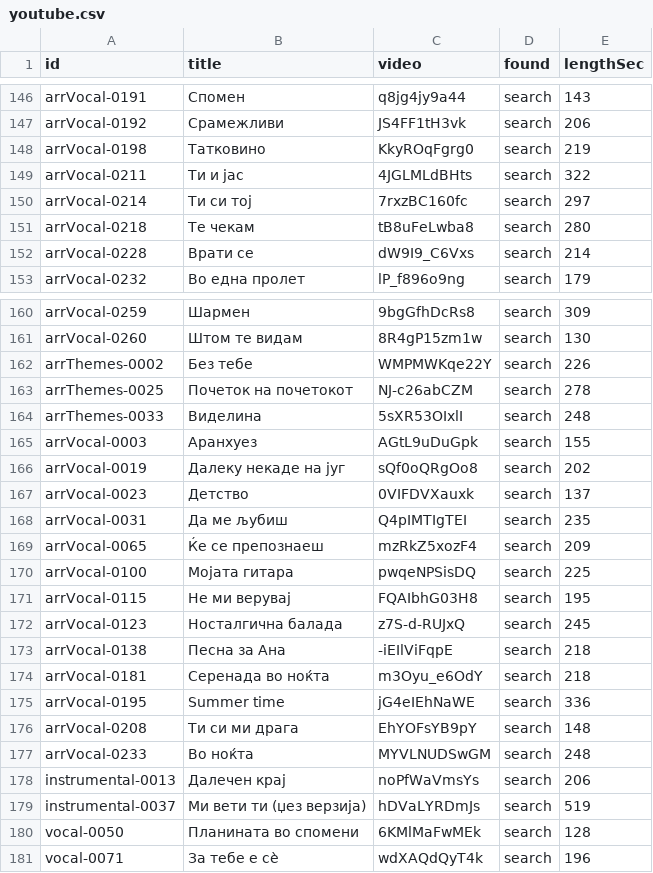
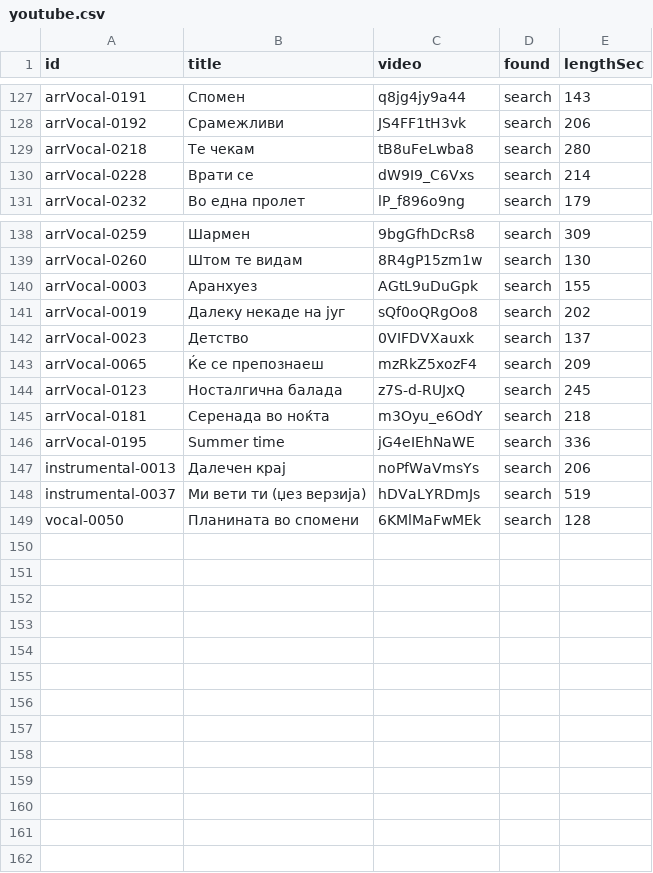
Before and after one commit to gocemitevski/Shpato, a CSV file: sources/youtube.csv, drawn as a sheet; only a part is shown, gaps mark what is left out; the diff covers the shown part only.

Commit message:
Remove the incorrect YouTube links found in the full audit

```diff
--- a/sources/youtube.csv
+++ b/sources/youtube.csv
@@ -147,5 +128,2 @@ arrVocal-0191,Спомен,q8jg4jy9a44,search,143
 arrVocal-0192,Срамежливи,JS4FF1tH3vk,search,206
-arrVocal-0198,Татковино,KkyROqFgrg0,search,219
-arrVocal-0211,Ти и јас,4JGLMLdBHts,search,322
-arrVocal-0214,Ти си тој,7rxzBC160fc,search,297
 arrVocal-0218,Те чекам,tB8uFeLwba8,search,280
@@ -161,5 +139,2 @@ arrVocal-0259,Шармен,9bgGfhDcRs8,search,309
 arrVocal-0260,Штом те видам,8R4gP15zm1w,search,130
-arrThemes-0002,Без тебе,WMPMWKqe22Y,search,226
-arrThemes-0025,Почеток на почетокот,NJ-c26abCZM,search,278
-arrThemes-0033,Виделина,5sXR53OIxlI,search,248
 arrVocal-0003,Аранхуез,AGtL9uDuGpk,search,155
@@ -167,12 +142,6 @@ arrVocal-0019,Далеку некаде на југ,sQf0oQRgOo8,search,202
 arrVocal-0023,Детство,0VIFDVXauxk,search,137
-arrVocal-0031,Да ме љубиш,Q4pIMTIgTEI,search,235
 arrVocal-0065,Ќе се препознаеш,mzRkZ5xozF4,search,209
-arrVocal-0100,Мојата гитара,pwqeNPSisDQ,search,225
-arrVocal-0115,Не ми верувај,FQAIbhG03H8,search,195
 arrVocal-0123,Носталгична балада,z7S-d-RUJxQ,search,245
-arrVocal-0138,Песна за Ана,-iEIlViFqpE,search,218
 arrVocal-0181,Серенада во ноќта,m3Oyu_e6OdY,search,218
 arrVocal-0195,Summer time,jG4eIEhNaWE,search,336
-arrVocal-0208,Ти си ми драга,EhYOFsYB9pY,search,148
-arrVocal-0233,Во ноќта,MYVLNUDSwGM,search,248
 instrumental-0013,Далечен крај,noPfWaVmsYs,search,206
@@ -180,2 +149 @@ instrumental-0037,Ми вети ти (џез верзија),hDVaLYRDmJs,search,
 vocal-0050,Планината во спомени,6KMlMaFwMEk,search,128
-vocal-0071,За тебе е сè,wdXAQdQyT4k,search,196
```
Also changed, not shown: 19 removed rows elsewhere in this file, 4 other files.
